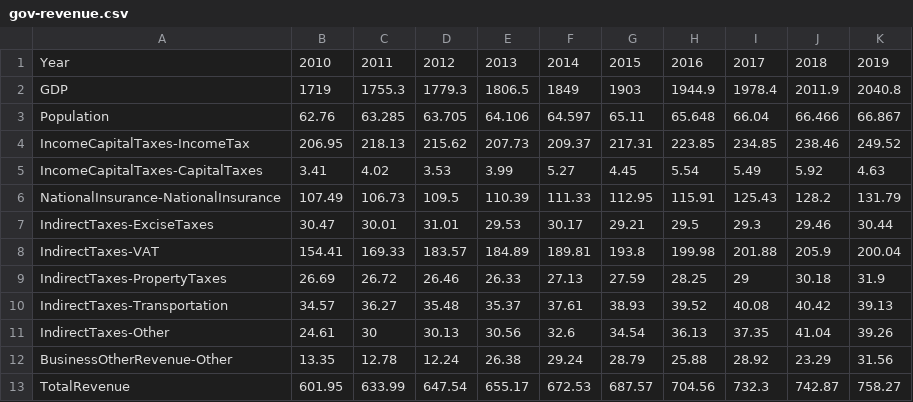
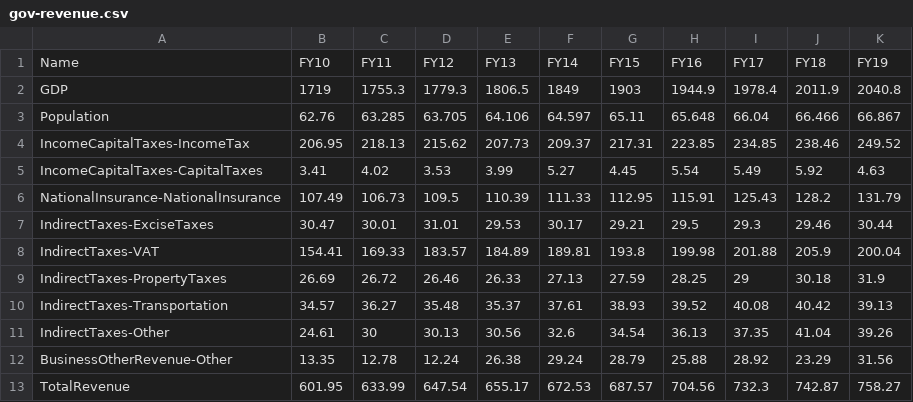
Before and after one commit to nikhilwoodruff/ConGovFin, a CSV file: data/gov-revenue.csv, drawn as a sheet; removed rows and columns are numbered as before the commit, all else as after; the diff names each change by its address in the sheet, - before the commit and + after, or states it on an @@ line.

Commit message:
Fixed field names

```diff
--- a/data/gov-revenue.csv
+++ b/data/gov-revenue.csv
-row 1: Year | 2010 | 2011 | 2012 | 2013 | 2014 | 2015 | 2016 | 2017 | 2018 | 2019
+row 1: Name | FY10 | FY11 | FY12 | FY13 | FY14 | FY15 | FY16 | FY17 | FY18 | FY19
```
Also changed, not shown: data/gov-spending.csv, 1 other file.
